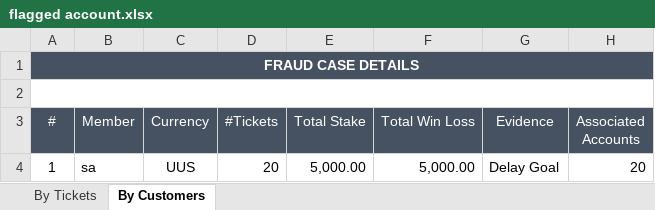
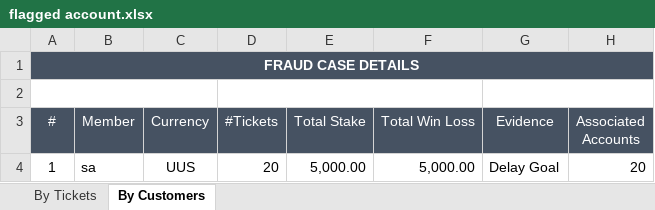
Before and after one commit to starixvn/spu_FraudSensor, an Excel workbook: Fanex.NAP.FS.Websites/App_Data/Excel Template/MatchMonitor/FraudCaseDetail/flagged account.xlsx, sheet By Customers, drawn as a sheet; values as stored, in another font and other column widths than the file's, no borders; the diff names each change by its address in the sheet, - before the commit and + after, or states it on an @@ line.

```diff
--- a/Fanex.NAP.FS.Websites/App_Data/Excel Template/MatchMonitor/FraudCaseDetail/flagged account.xlsx (sheet By Customers)
+++ b/Fanex.NAP.FS.Websites/App_Data/Excel Template/MatchMonitor/FraudCaseDetail/flagged account.xlsx (sheet By Customers)
-A2:H2 merged
+A2:C2 merged
+D2:F2 merged
+G2:H2 merged
```
Also changed, not shown: sheet By Tickets, 7 other files.
